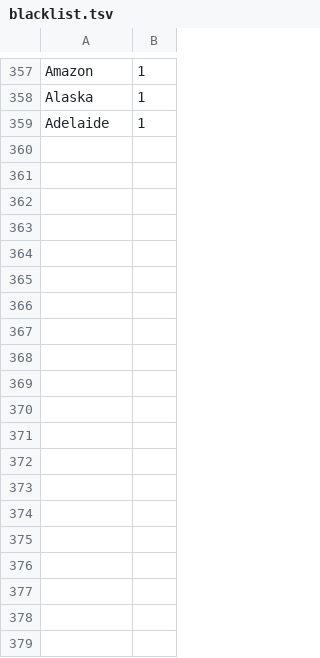
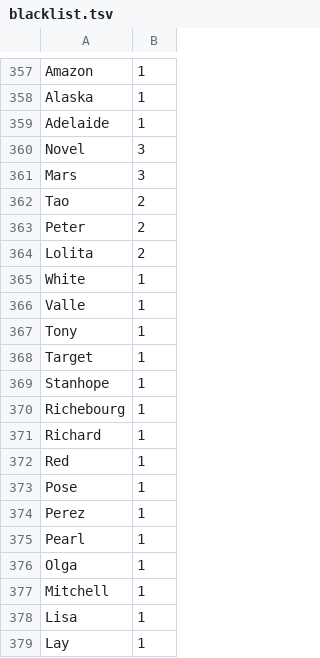
Before and after one commit to weltliteratur/vossanto, a TSV file: theof/blacklist.tsv, drawn as a sheet; only a part is shown, gaps mark what is left out; the diff covers the shown part only.

Commit message:
+1993

```diff
--- a/theof/blacklist.tsv
+++ b/theof/blacklist.tsv
@@ -359 +359,21 @@ Alaska	1
 Adelaide	1
+Novel	3
+Mars	3
+Tao	2
+Peter	2
+Lolita	2
+White	1
+Valle	1
+Tony	1
+Target	1
+Stanhope	1
+Richebourg	1
+Richard	1
+Red	1
+Pose	1
+Perez	1
+Pearl	1
+Olga	1
+Mitchell	1
+Lisa	1
+Lay	1
```
Also changed, not shown: 11 added rows elsewhere in this file.
